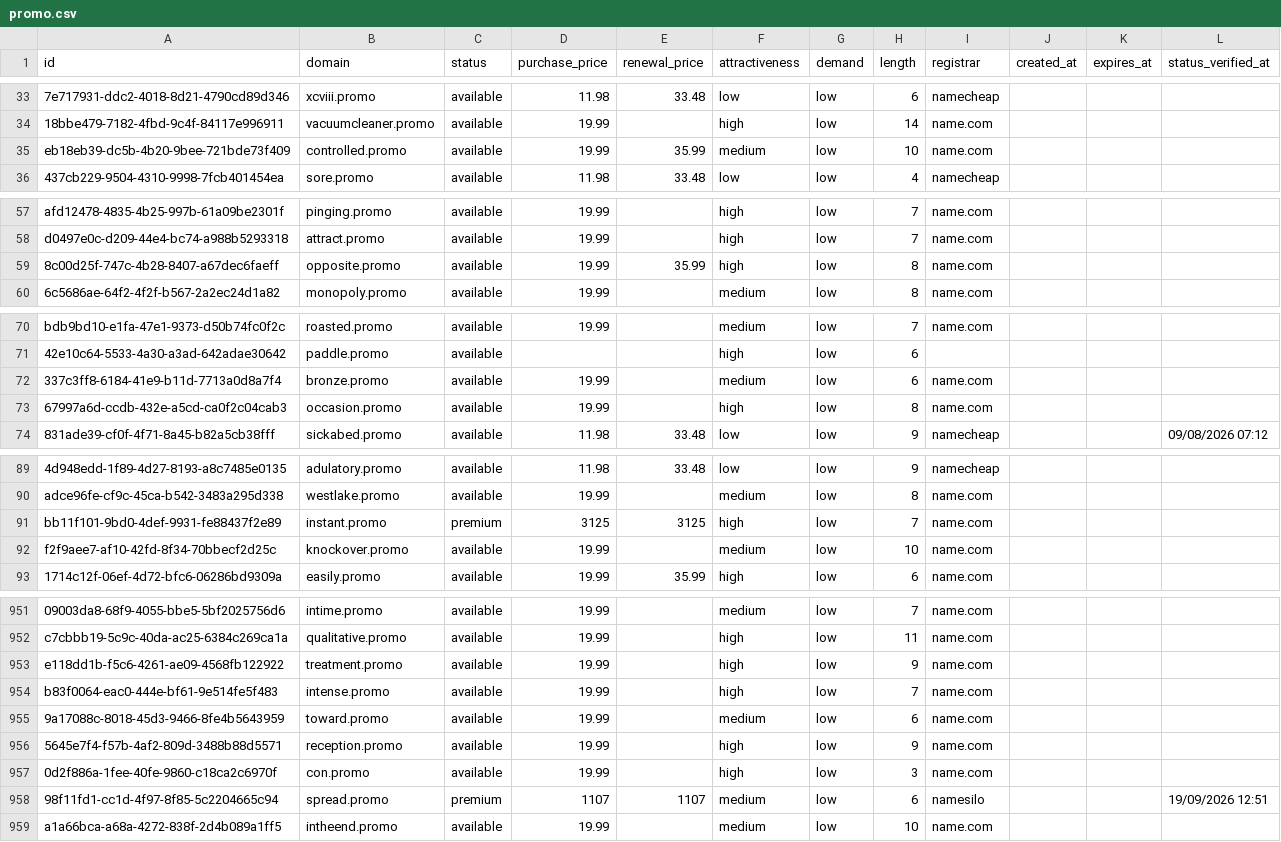
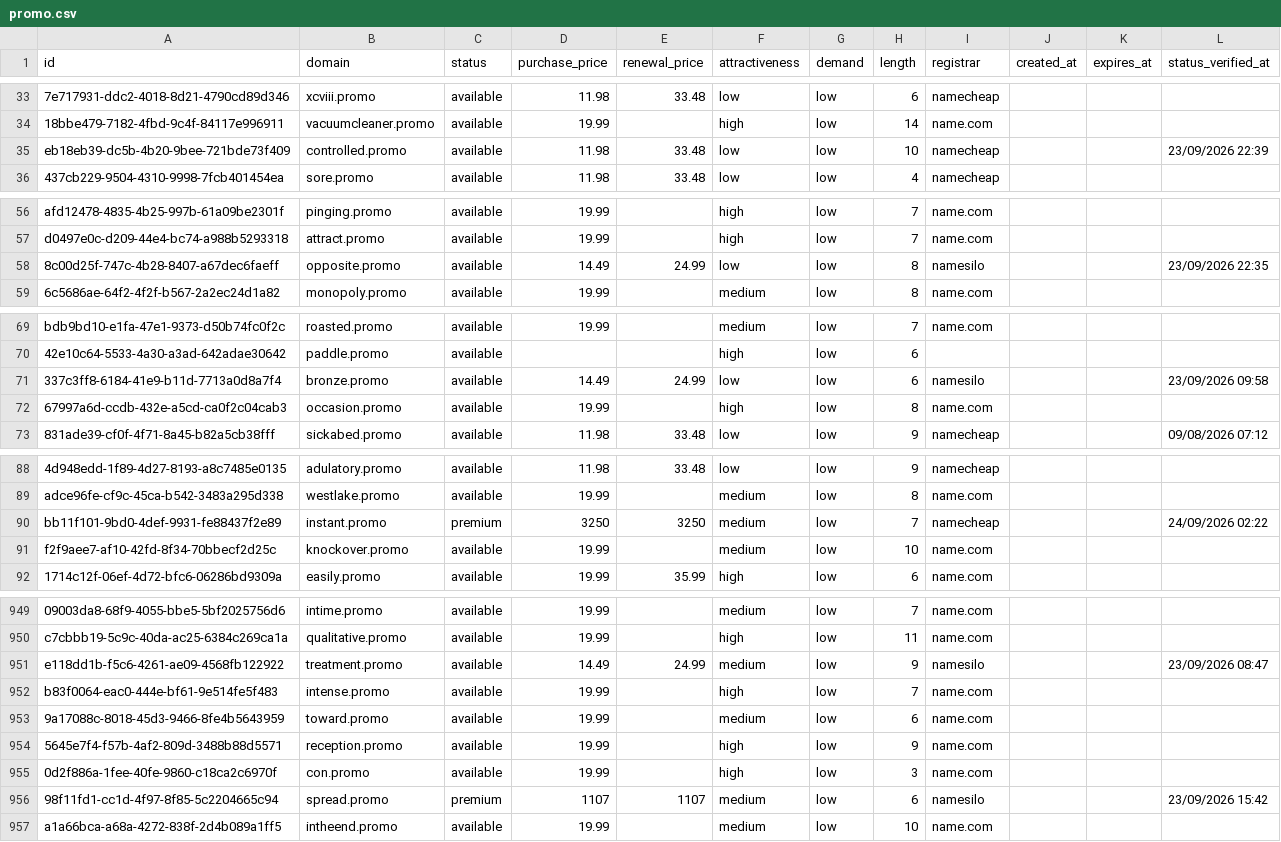
Before and after one commit to UniqueDomains/promo-oneword-domains, a CSV file: promo.csv, drawn as a sheet; only a part is shown, gaps mark what is left out; addresses are those after the commit; the diff covers the shown part only; the diff names each change by its address in the sheet, - before the commit and + after, or states it on an @@ line.

```diff
--- a/promo.csv
+++ b/promo.csv
-D35 (purchase_price): 19.99
+D35 (purchase_price): 11.98
-E35 (renewal_price): 35.99
+E35 (renewal_price): 33.48
-F35 (attractiveness): medium
+F35 (attractiveness): low
-I35 (registrar): name.com
+I35 (registrar): namecheap
-L35 (status_verified_at): (empty)
+L35 (status_verified_at): 23/09/2026 22:39
-D58 (purchase_price): 19.99
+D58 (purchase_price): 14.49
-E58 (renewal_price): 35.99
+E58 (renewal_price): 24.99
-F58 (attractiveness): high
+F58 (attractiveness): low
-I58 (registrar): name.com
+I58 (registrar): namesilo
-L58 (status_verified_at): (empty)
+L58 (status_verified_at): 23/09/2026 22:35
-D71 (purchase_price): 19.99
+D71 (purchase_price): 14.49
-E71 (renewal_price): (empty)
+E71 (renewal_price): 24.99
-F71 (attractiveness): medium
+F71 (attractiveness): low
-I71 (registrar): name.com
+I71 (registrar): namesilo
-L71 (status_verified_at): (empty)
+L71 (status_verified_at): 23/09/2026 09:58
-D90 (purchase_price): 3125
+D90 (purchase_price): 3250
-E90 (renewal_price): 3125
+E90 (renewal_price): 3250
-F90 (attractiveness): high
+F90 (attractiveness): medium
-I90 (registrar): name.com
+I90 (registrar): namecheap
-L90 (status_verified_at): (empty)
+L90 (status_verified_at): 24/09/2026 02:22
-D951 (purchase_price): 19.99
+D951 (purchase_price): 14.49
-E951 (renewal_price): (empty)
+E951 (renewal_price): 24.99
-F951 (attractiveness): high
+F951 (attractiveness): medium
-I951 (registrar): name.com
+I951 (registrar): namesilo
-L951 (status_verified_at): (empty)
+L951 (status_verified_at): 23/09/2026 08:47
-L956 (status_verified_at): 19/09/2026 12:51
+L956 (status_verified_at): 23/09/2026 15:42
```
Also changed, not shown: 2 added rows, 2 removed rows and 124 edited cells elsewhere in this file, 4 other files.
